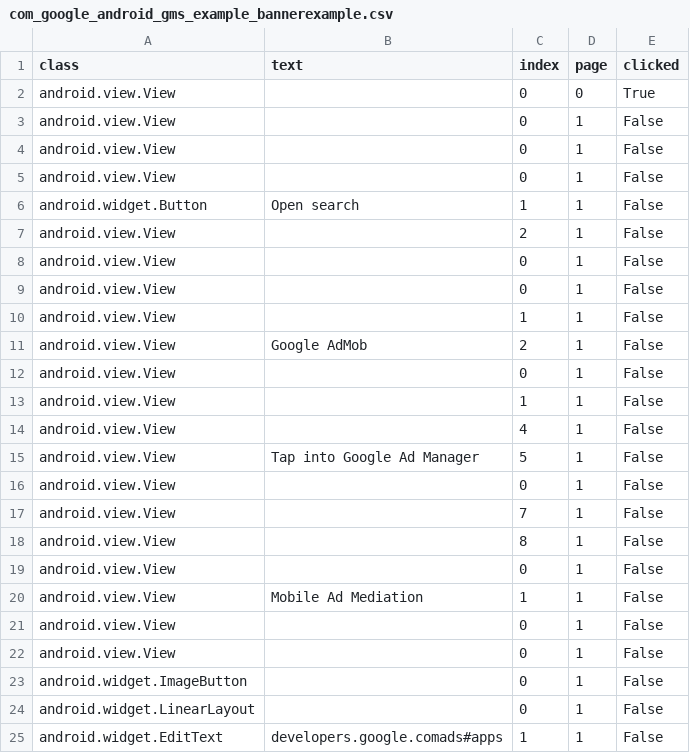
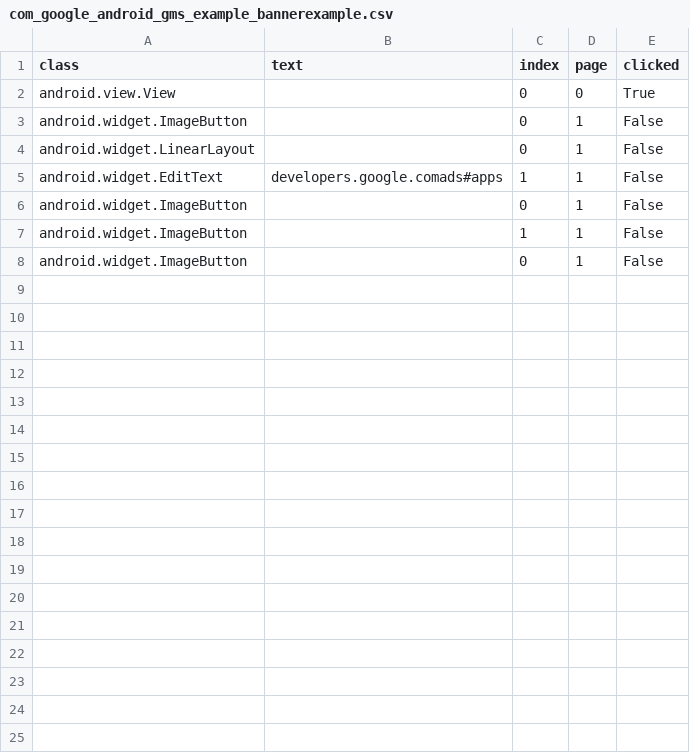
Before and after one commit to anonymousgroundhog/MADScannerFinalGoldV2, a CSV file: Data/CSV_Files/com_google_android_gms_example_bannerexample.csv, drawn as a sheet; only a part is shown; the shorter side is filled out with more unchanged rows.

```diff
--- a/Data/CSV_Files/com_google_android_gms_example_bannerexample.csv
+++ b/Data/CSV_Files/com_google_android_gms_example_bannerexample.csv
@@ -2,22 +2,2 @@ class,text,index,page,clicked
 android.view.View,,0,0,True
-android.view.View,,0,1,False
-android.view.View,,0,1,False
-android.view.View,,0,1,False
-android.widget.Button,Open search,1,1,False
-android.view.View,,2,1,False
-android.view.View,,0,1,False
-android.view.View,,0,1,False
-android.view.View,,1,1,False
-android.view.View,Google AdMob,2,1,False
-android.view.View,,0,1,False
-android.view.View,,1,1,False
-android.view.View,,4,1,False
-android.view.View,Tap into Google Ad Manager,5,1,False
-android.view.View,,0,1,False
-android.view.View,,7,1,False
-android.view.View,,8,1,False
-android.view.View,,0,1,False
-android.view.View,Mobile Ad Mediation,1,1,False
-android.view.View,,0,1,False
-android.view.View,,0,1,False
 android.widget.ImageButton,,0,1,False
```
Also changed, not shown: 5 other files.
